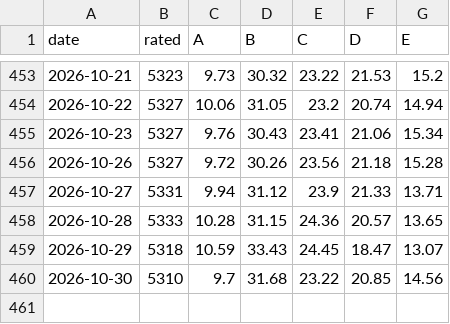
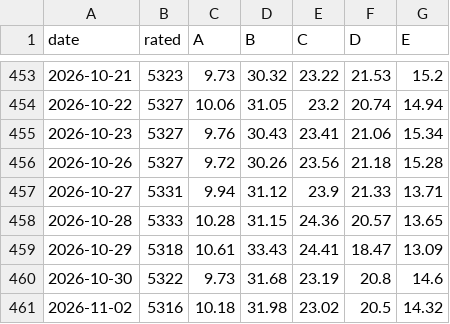
Before and after one commit to groverburger/open8585, a CSV file: archive/ad_breadth.csv, drawn as a sheet; only a part is shown, gaps mark what is left out.

```diff
--- a/archive/ad_breadth.csv
+++ b/archive/ad_breadth.csv
@@ -458,3 +458,4 @@ date,rated,A,B,C,D,E
 2026-10-28,5333,10.28,31.15,24.36,20.57,13.65
-2026-10-29,5318,10.59,33.43,24.45,18.47,13.07
-2026-10-30,5310,9.7,31.68,23.22,20.85,14.56
+2026-10-29,5318,10.61,33.43,24.41,18.47,13.09
+2026-10-30,5322,9.73,31.68,23.19,20.8,14.6
+2026-11-02,5316,10.18,31.98,23.02,20.5,14.32
```
Also changed, not shown: 1 other file.
